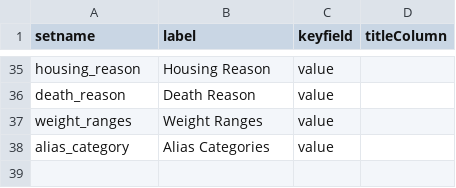
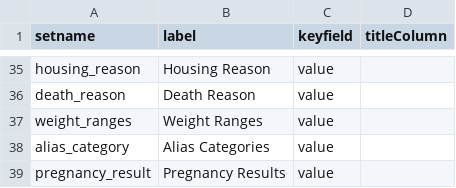
Before and after one commit to LabKey/nircEHRModules, a TSV file: nirc_ehr/resources/data/lookup_sets.tsv, drawn as a sheet; only a part is shown, gaps mark what is left out.

```diff
--- a/nirc_ehr/resources/data/lookup_sets.tsv
+++ b/nirc_ehr/resources/data/lookup_sets.tsv
@@ -38 +38,2 @@ weight_ranges	Weight Ranges	value
 alias_category	Alias Categories	value
+pregnancy_result	Pregnancy Results	value
```
Also changed, not shown: nirc_ehr/resources/data/editable_lookups.tsv, nirc_ehr/resources/data/lookupsManifest.tsv, 22 other files.
